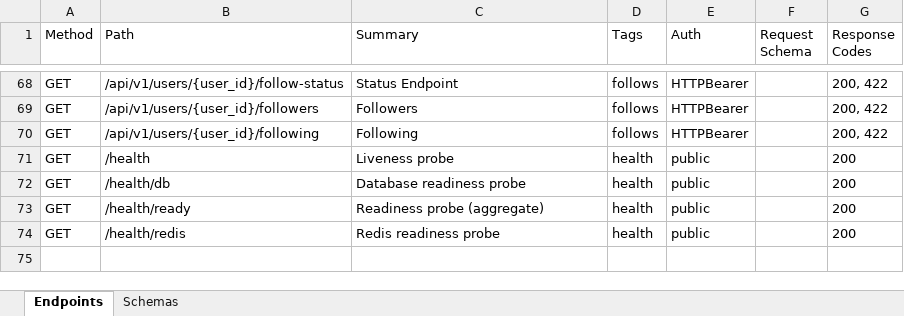
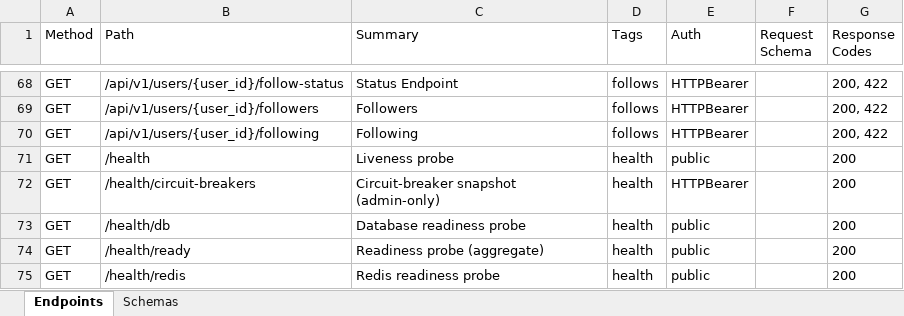
Before and after one commit to touhid9xx/social-api, an Excel workbook: contracts/api_reference.xlsx, sheet Endpoints, drawn as a sheet; only a part is shown, gaps mark what is left out; values as stored, in another font and other column widths than the file's, no borders; the diff names each change by its address in the sheet, - before the commit and + after, or states it on an @@ line.

Commit message:
circuit breakers (redis/smtp/s3) + graceful fallback + uniform rate-limit headers

```diff
--- a/contracts/api_reference.xlsx (sheet Endpoints)
+++ b/contracts/api_reference.xlsx (sheet Endpoints)
+row 72: GET | /health/circuit-breakers | Circuit-breaker snapshot (admin-only) | health | HTTPBearer |  | 200
```
Also changed, not shown: 16 other files.
